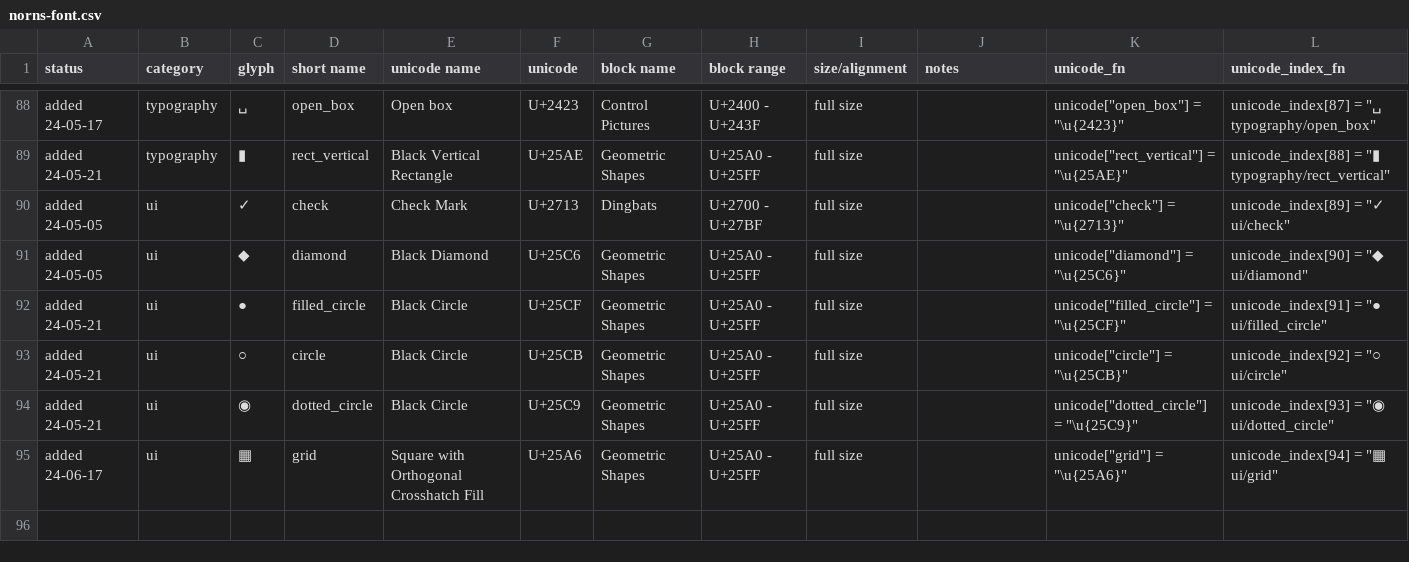
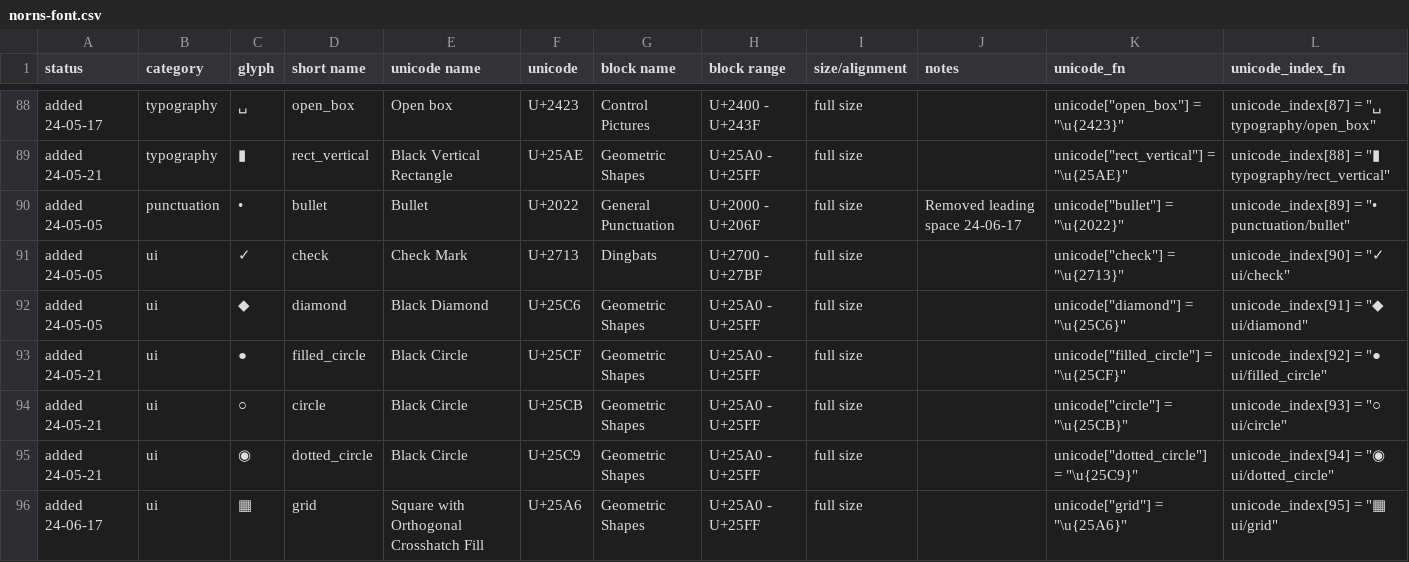
Before and after one commit to dstroud/norns-font, a CSV file: norns-font.csv, drawn as a sheet; only a part is shown, gaps mark what is left out.

Commit message:
Updated sources with • glyph

```diff
--- a/norns-font.csv
+++ b/norns-font.csv
@@ -97,7 +97,8 @@ added 24-05-17,typography,␣,open_box,Open box,U+2423,Control Pictures,U+2400 -
 added 24-05-21,typography,▮,rect_vertical,Black Vertical Rectangle,U+25AE,Geometric Shapes,U+25A0 - U+25FF,full size,,"unicode[""rect_vertical""] = ""\u{25AE}""","unicode_index[88] = ""▮ typography/rect_vertical"""
-added 24-05-05,ui,✓,check,Check Mark,U+2713,Dingbats,U+2700 - U+27BF,full size,,"unicode[""check""] = ""\u{2713}""","unicode_index[89] = ""✓ ui/check"""
-added 24-05-05,ui,◆,diamond,Black Diamond,U+25C6,Geometric Shapes,U+25A0 - U+25FF,full size,,"unicode[""diamond""] = ""\u{25C6}""","unicode_index[90] = ""◆ ui/diamond"""
-added 24-05-21,ui,●,filled_circle,Black Circle,U+25CF,Geometric Shapes,U+25A0 - U+25FF,full size,,"unicode[""filled_circle""] = ""\u{25CF}""","unicode_index[91] = ""● ui/filled_circle"""
-added 24-05-21,ui,○,circle,Black Circle,U+25CB,Geometric Shapes,U+25A0 - U+25FF,full size,,"unicode[""circle""] = ""\u{25CB}""","unicode_index[92] = ""○ ui/circle"""
-added 24-05-21,ui,◉,dotted_circle,Black Circle,U+25C9,Geometric Shapes,U+25A0 - U+25FF,full size,,"unicode[""dotted_circle""] = ""\u{25C9}""","unicode_index[93] = ""◉ ui/dotted_circle"""
-added 24-06-17,ui,▦,grid,Square with Orthogonal Crosshatch Fill,U+25A6,Geometric Shapes,U+25A0 - U+25FF,full size,,"unicode[""grid""] = ""\u{25A6}""","unicode_index[94] = ""▦ ui/grid"""
+added 24-05-05,punctuation,•,bullet,Bullet,U+2022,General Punctuation,U+2000 - U+206F,full size,Removed leading space 24-06-17,"unicode[""bullet""] = ""\u{2022}""","unicode_index[89] = ""• punctuation/bullet"""
+added 24-05-05,ui,✓,check,Check Mark,U+2713,Dingbats,U+2700 - U+27BF,full size,,"unicode[""check""] = ""\u{2713}""","unicode_index[90] = ""✓ ui/check"""
+added 24-05-05,ui,◆,diamond,Black Diamond,U+25C6,Geometric Shapes,U+25A0 - U+25FF,full size,,"unicode[""diamond""] = ""\u{25C6}""","unicode_index[91] = ""◆ ui/diamond"""
+added 24-05-21,ui,●,filled_circle,Black Circle,U+25CF,Geometric Shapes,U+25A0 - U+25FF,full size,,"unicode[""filled_circle""] = ""\u{25CF}""","unicode_index[92] = ""● ui/filled_circle"""
+added 24-05-21,ui,○,circle,Black Circle,U+25CB,Geometric Shapes,U+25A0 - U+25FF,full size,,"unicode[""circle""] = ""\u{25CB}""","unicode_index[93] = ""○ ui/circle"""
+added 24-05-21,ui,◉,dotted_circle,Black Circle,U+25C9,Geometric Shapes,U+25A0 - U+25FF,full size,,"unicode[""dotted_circle""] = ""\u{25C9}""","unicode_index[94] = ""◉ ui/dotted_circle"""
+added 24-06-17,ui,▦,grid,Square with Orthogonal Crosshatch Fill,U+25A6,Geometric Shapes,U+25A0 - U+25FF,full size,,"unicode[""grid""] = ""\u{25A6}""","unicode_index[95] = ""▦ ui/grid"""
```
Also changed, not shown: 3 other files.
